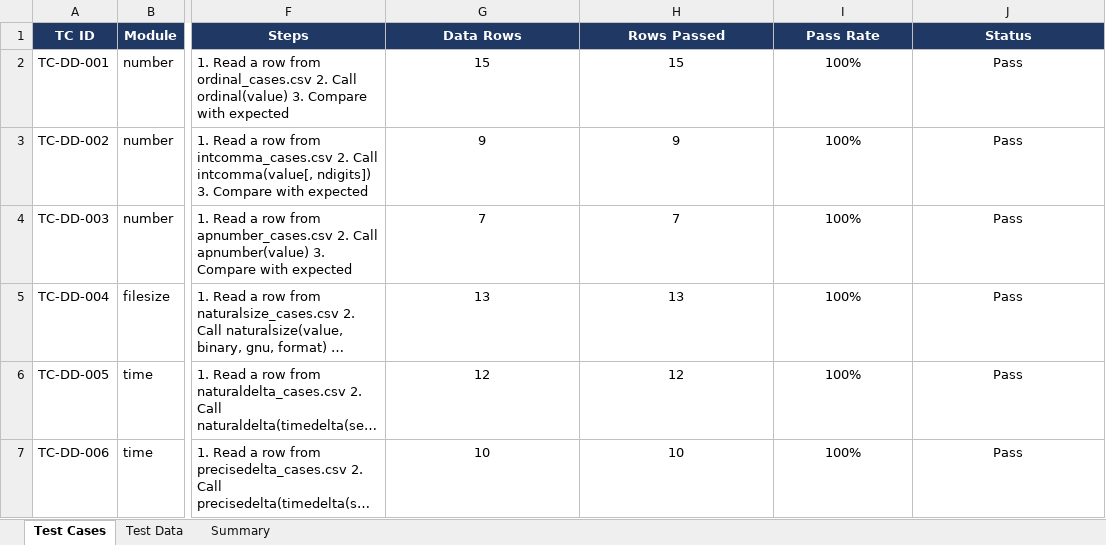
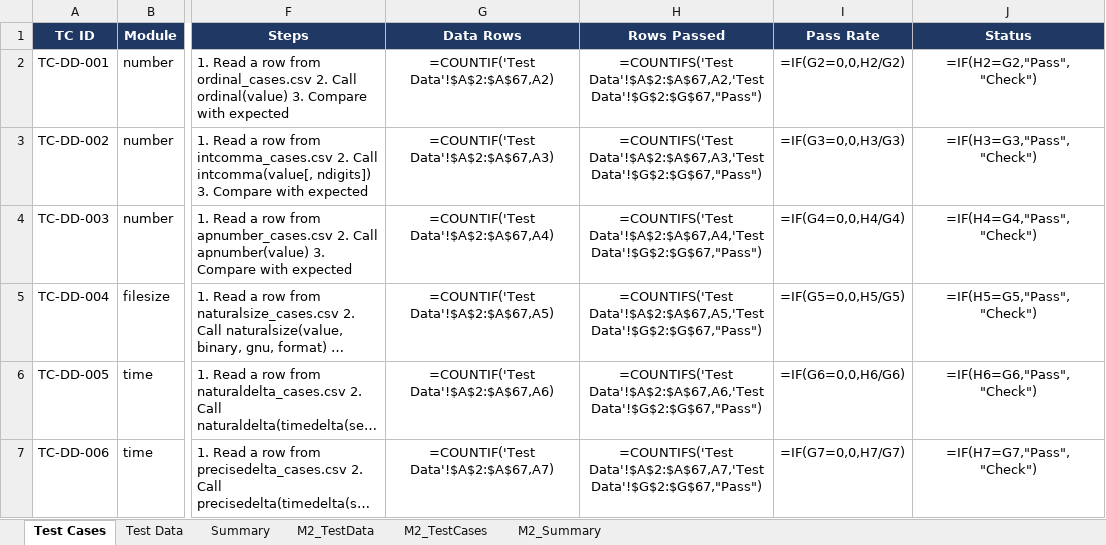
Before and after one commit to AdilSiddiqui8009/SQE-Unit-Test-Automation, an Excel workbook: test_cases/Test_Cases.xlsx, sheet Test Cases, drawn as a sheet; only a part is shown, gaps mark what is left out; long unchanged cells end in …; values as stored, in another font and other column widths than the file's, no borders; formulas without a stored value are shown as written; the diff names each change by its address in the sheet, - before the commit and + after, or states it on an @@ line.

Commit message:
feat(task3): add M2 external CSV datasets, data-driven runner, and Excel test cases

```diff
--- a/test_cases/Test_Cases.xlsx (sheet Test Cases)
+++ b/test_cases/Test_Cases.xlsx (sheet Test Cases)
+sheet tab: M2_TestData
+sheet tab: M2_TestCases
+sheet tab: M2_Summary
-G2 (Data Rows): 15
+G2 (Data Rows): =COUNTIF('Test Data'!$A$2:$A$67,A2)
-H2 (Rows Passed): 15
+H2 (Rows Passed): =COUNTIFS('Test Data'!$A$2:$A$67,A2,'Test Data'!$G$2:$G$67,"Pass")
-I2 (Pass Rate): 100%
+I2 (Pass Rate): =IF(G2=0,0,H2/G2)
-J2 (Status): Pass
+J2 (Status): =IF(H2=G2,"Pass","Check")
-G3 (Data Rows): 9
+G3 (Data Rows): =COUNTIF('Test Data'!$A$2:$A$67,A3)
-H3 (Rows Passed): 9
+H3 (Rows Passed): =COUNTIFS('Test Data'!$A$2:$A$67,A3,'Test Data'!$G$2:$G$67,"Pass")
-I3 (Pass Rate): 100%
+I3 (Pass Rate): =IF(G3=0,0,H3/G3)
-J3 (Status): Pass
+J3 (Status): =IF(H3=G3,"Pass","Check")
-G4 (Data Rows): 7
+G4 (Data Rows): =COUNTIF('Test Data'!$A$2:$A$67,A4)
-H4 (Rows Passed): 7
+H4 (Rows Passed): =COUNTIFS('Test Data'!$A$2:$A$67,A4,'Test Data'!$G$2:$G$67,"Pass")
-I4 (Pass Rate): 100%
+I4 (Pass Rate): =IF(G4=0,0,H4/G4)
-J4 (Status): Pass
+J4 (Status): =IF(H4=G4,"Pass","Check")
-G5 (Data Rows): 13
+G5 (Data Rows): =COUNTIF('Test Data'!$A$2:$A$67,A5)
-H5 (Rows Passed): 13
+H5 (Rows Passed): =COUNTIFS('Test Data'!$A$2:$A$67,A5,'Test Data'!$G$2:$G$67,"Pass")
-I5 (Pass Rate): 100%
+I5 (Pass Rate): =IF(G5=0,0,H5/G5)
-J5 (Status): Pass
+J5 (Status): =IF(H5=G5,"Pass","Check")
-G6 (Data Rows): 12
+G6 (Data Rows): =COUNTIF('Test Data'!$A$2:$A$67,A6)
-H6 (Rows Passed): 12
+H6 (Rows Passed): =COUNTIFS('Test Data'!$A$2:$A$67,A6,'Test Data'!$G$2:$G$67,"Pass")
-I6 (Pass Rate): 100%
+I6 (Pass Rate): =IF(G6=0,0,H6/G6)
-J6 (Status): Pass
+J6 (Status): =IF(H6=G6,"Pass","Check")
-G7 (Data Rows): 10
+G7 (Data Rows): =COUNTIF('Test Data'!$A$2:$A$67,A7)
-H7 (Rows Passed): 10
+H7 (Rows Passed): =COUNTIFS('Test Data'!$A$2:$A$67,A7,'Test Data'!$G$2:$G$67,"Pass")
-I7 (Pass Rate): 100%
+I7 (Pass Rate): =IF(G7=0,0,H7/G7)
-J7 (Status): Pass
+J7 (Status): =IF(H7=G7,"Pass","Check")
```
Also changed, not shown: sheet Summary, charts or pictures, 7 other files.
